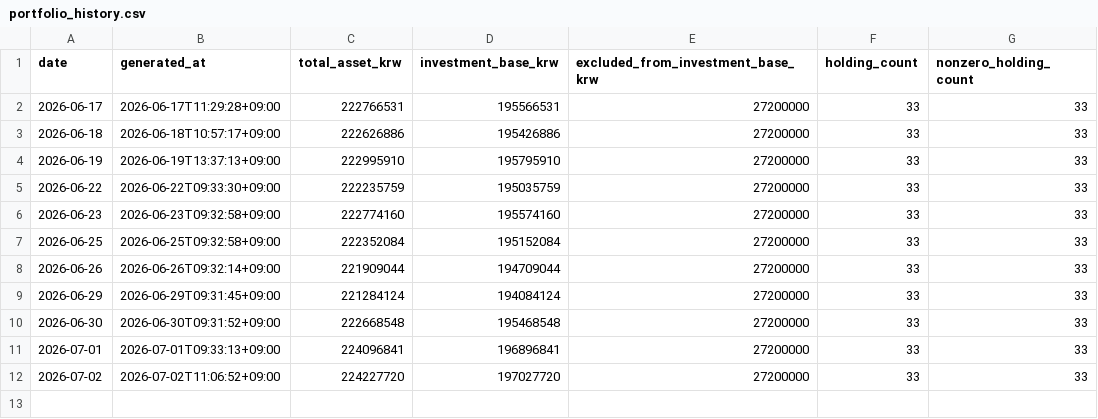
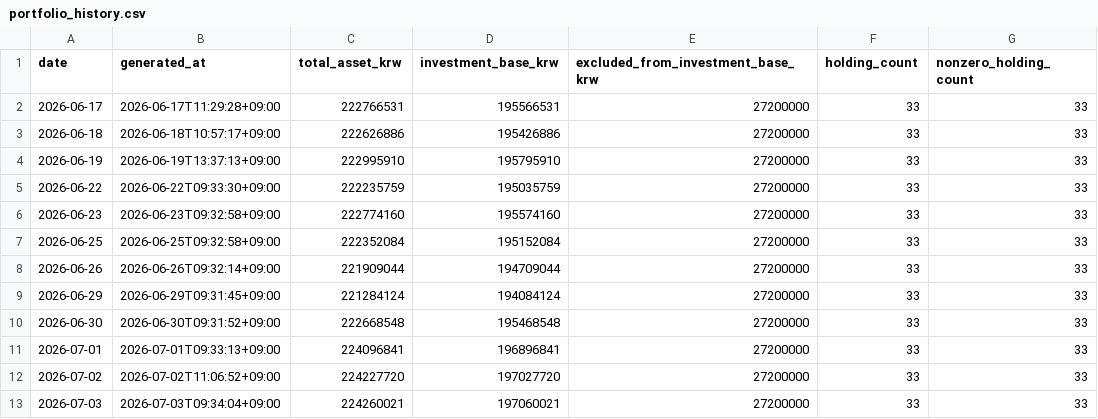
Before and after one commit to Wandongkee/portfolio-dashboard, a CSV file: web_data/portfolio_history.csv, drawn as a sheet; the diff names each change by its address in the sheet, - before the commit and + after, or states it on an @@ line.

Commit message:
Update portfolio data 2026-07-03 09:34:18

```diff
--- a/web_data/portfolio_history.csv
+++ b/web_data/portfolio_history.csv
+row 13: 2026-07-03 | 2026-07-03T09:34:04+09:00 | 224260021 | 197060021 | 27200000 | 33 | 33
```
Also changed, not shown: web_data/portfolio_holdings.csv, web_data/portfolio_summary.csv, 2 other files.
